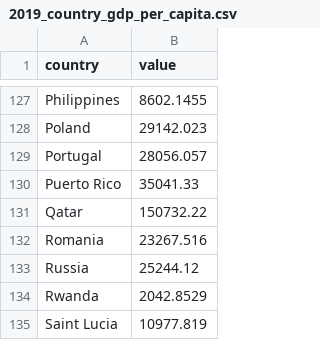
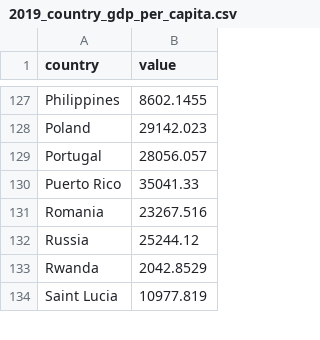
Before and after one commit to Thomas-BibbySchool/Data-Visualisation-Project, a CSV file: data/2019_country_gdp_per_capita.csv, drawn as a sheet; only a part is shown, gaps mark what is left out; the diff names each change by its address in the sheet, - before the commit and + after, or states it on an @@ line.

```diff
--- a/data/2019_country_gdp_per_capita.csv
+++ b/data/2019_country_gdp_per_capita.csv
-row 131: Qatar | 150732.22
```
Also changed, not shown: data/2018_country_gdp_per_capita.csv, data/2020_country_gdp_per_capita.csv, 7 other files.
